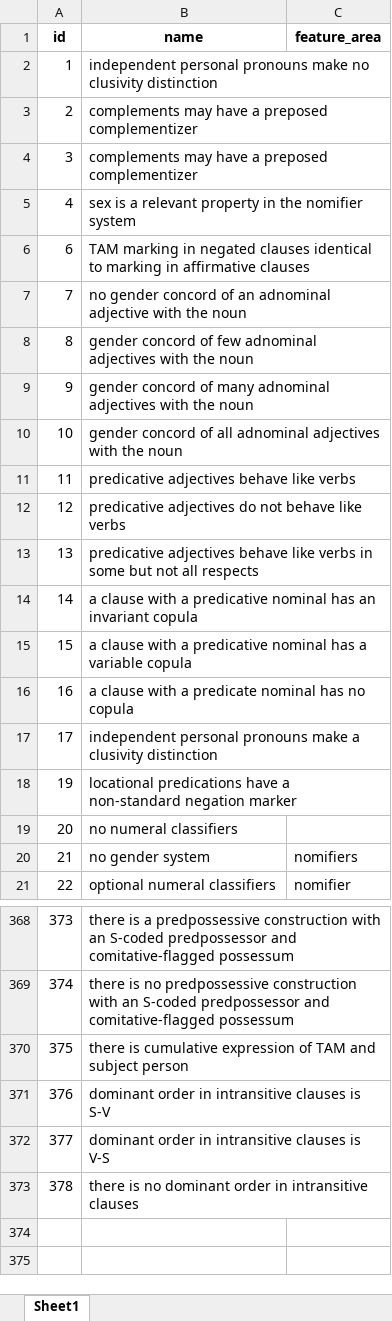
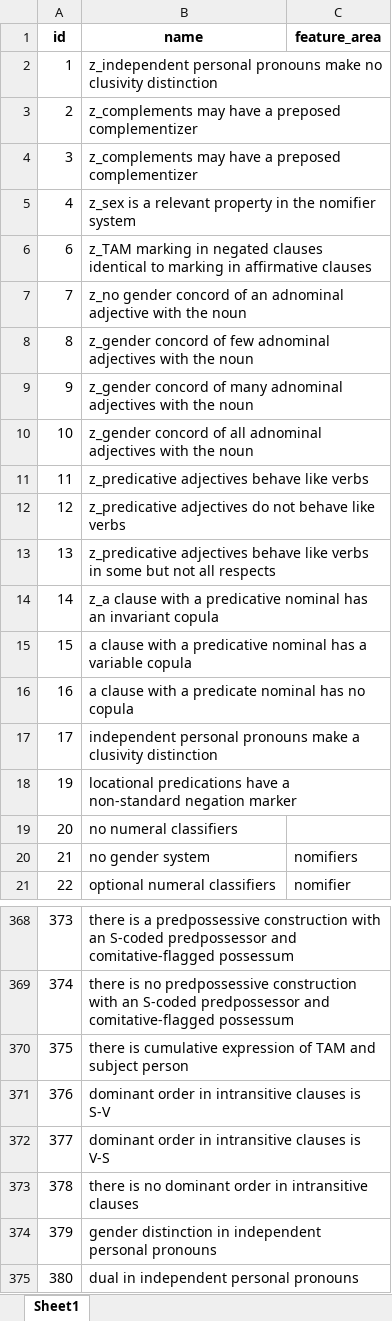
Before and after one commit to clld/grammaticon-data, an Excel workbook: raw/Metafeatures.xlsx, sheet Sheet1, drawn as a sheet; only a part is shown, gaps mark what is left out; values as stored, in another font and other column widths than the file's, no borders; the diff names each change by its address in the sheet, - before the commit and + after, or states it on an @@ line.

```diff
--- a/raw/Metafeatures.xlsx (sheet Sheet1)
+++ b/raw/Metafeatures.xlsx (sheet Sheet1)
-B2 (name): independent personal pronouns…
+B2 (name): z_independent personal pronouns…
-B3:B4 (name): complements may have…
+B3:B4 (name): z_complements may have…
-B5 (name): sex is a…
+B5 (name): z_sex is a…
-B6 (name): TAM marking in…
+B6 (name): z_TAM marking in…
-B7 (name): no gender concord…
+B7 (name): z_no gender concord…
-B8 (name): gender concord of…
+B8 (name): z_gender concord of…
-B9 (name): gender concord of…
+B9 (name): z_gender concord of…
-B10 (name): gender concord of…
+B10 (name): z_gender concord of…
-B11 (name): predicative adjectives behave like verbs
+B11 (name): z_predicative adjectives behave like verbs
-B12 (name): predicative adjectives do…
+B12 (name): z_predicative adjectives do…
-B13 (name): predicative adjectives behave…
+B13 (name): z_predicative adjectives behave…
-B14 (name): a clause with…
+B14 (name): z_a clause with…
+row 374: 379 | gender distinction in independent personal pronouns
+row 375: 380 | dual in independent personal pronouns
```
Also changed, not shown: raw/Concepthierarchy.xlsx, raw/Concepts.xlsx, 8 other files.
